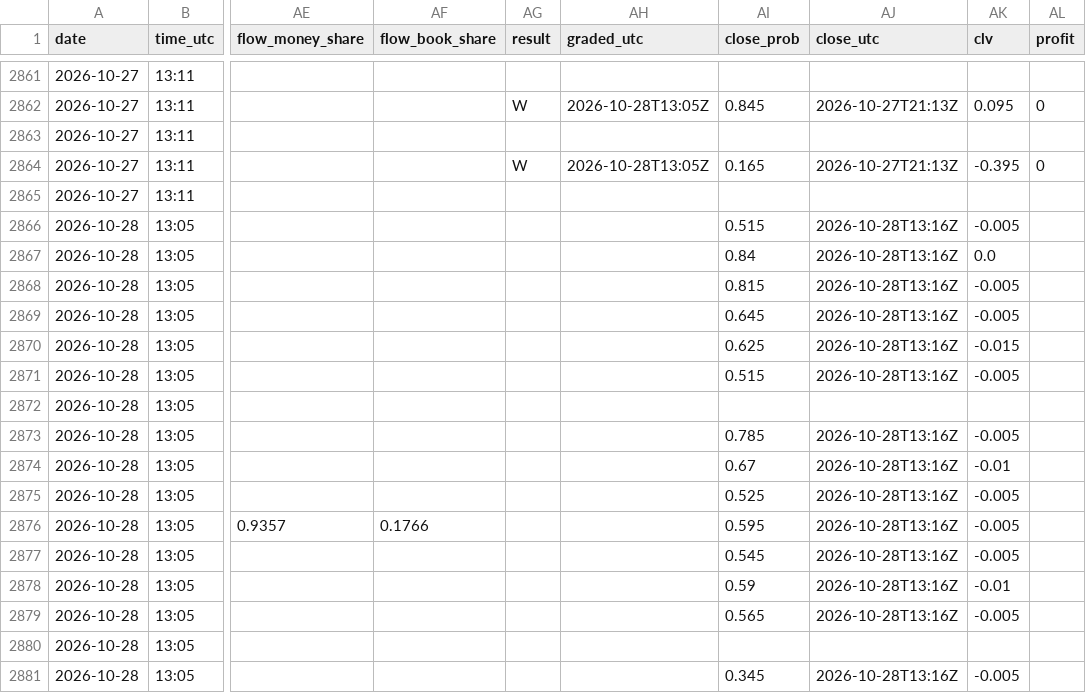
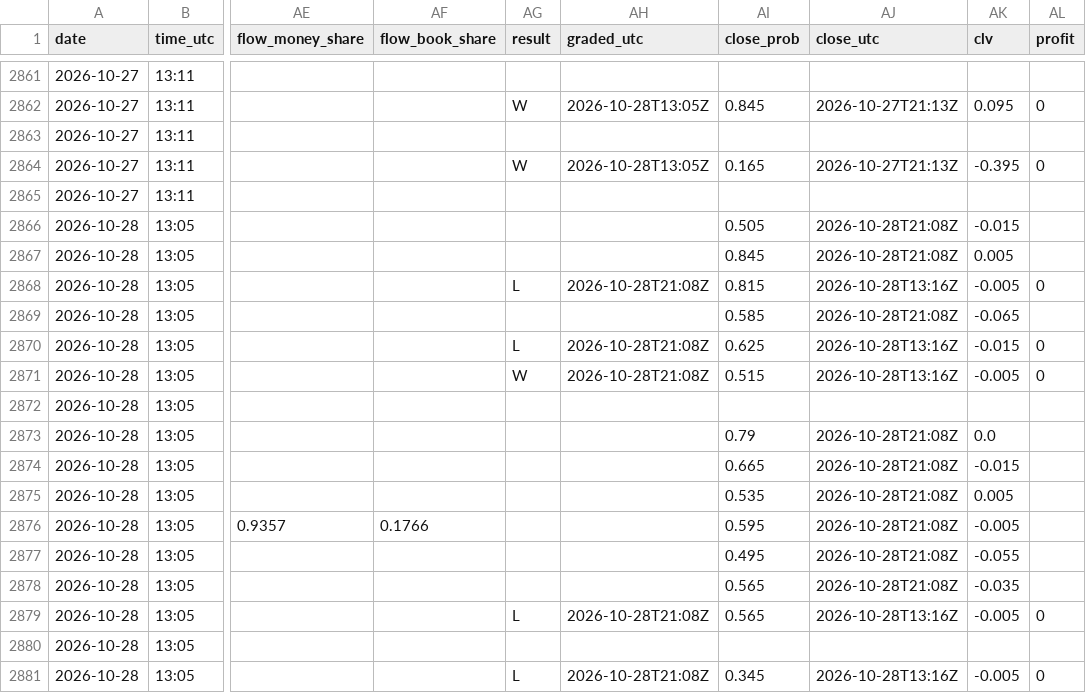
Before and after one commit to Predatuh/EdgeBot, a CSV file: data/v2/picks_log.csv, drawn as a sheet; only a part is shown, gaps mark what is left out; the diff covers the shown part only; the diff names each change by its address in the sheet, - before the commit and + after, or states it on an @@ line.

```diff
--- a/data/v2/picks_log.csv
+++ b/data/v2/picks_log.csv
-AI2866 (close_prob): 0.515
+AI2866 (close_prob): 0.505
-AJ2866:AJ2867 (close_utc): 2026-10-28T13:16Z
+AJ2866:AJ2867 (close_utc): 2026-10-28T21:08Z
-AK2866 (clv): -0.005
+AK2866 (clv): -0.015
-AI2867 (close_prob): 0.84
+AI2867 (close_prob): 0.845
-AK2867 (clv): 0.0
+AK2867 (clv): 0.005
-AG2868 (result): (empty)
+AG2868 (result): L
-AH2868 (graded_utc): (empty)
+AH2868 (graded_utc): 2026-10-28T21:08Z
-AL2868 (profit): (empty)
+AL2868 (profit): 0
-AI2869 (close_prob): 0.645
+AI2869 (close_prob): 0.585
-AJ2869 (close_utc): 2026-10-28T13:16Z
+AJ2869 (close_utc): 2026-10-28T21:08Z
-AK2869 (clv): -0.005
+AK2869 (clv): -0.065
-AG2870 (result): (empty)
+AG2870 (result): L
-AH2870:AH2871 (graded_utc): (empty)
+AH2870:AH2871 (graded_utc): 2026-10-28T21:08Z
-AL2870:AL2871 (profit): (empty)
+AL2870:AL2871 (profit): 0
-AG2871 (result): (empty)
+AG2871 (result): W
-AI2873 (close_prob): 0.785
+AI2873 (close_prob): 0.79
-AJ2873:AJ2878 (close_utc): 2026-10-28T13:16Z
+AJ2873:AJ2878 (close_utc): 2026-10-28T21:08Z
-AK2873 (clv): -0.005
+AK2873 (clv): 0.0
-AI2874 (close_prob): 0.67
+AI2874 (close_prob): 0.665
-AK2874 (clv): -0.01
+AK2874 (clv): -0.015
-AI2875 (close_prob): 0.525
+AI2875 (close_prob): 0.535
-AK2875 (clv): -0.005
+AK2875 (clv): 0.005
-AI2877 (close_prob): 0.545
+AI2877 (close_prob): 0.495
-AK2877 (clv): -0.005
+AK2877 (clv): -0.055
-AI2878 (close_prob): 0.59
+AI2878 (close_prob): 0.565
-AK2878 (clv): -0.01
+AK2878 (clv): -0.035
-AG2879 (result): (empty)
+AG2879 (result): L
-AH2879 (graded_utc): (empty)
+AH2879 (graded_utc): 2026-10-28T21:08Z
-AL2879 (profit): (empty)
+AL2879 (profit): 0
-AG2881 (result): (empty)
+AG2881 (result): L
-AH2881 (graded_utc): (empty)
+AH2881 (graded_utc): 2026-10-28T21:08Z
-AL2881 (profit): (empty)
+AL2881 (profit): 0
```
Also changed, not shown: 1 added row and 69 edited cells elsewhere in this file, 9 other files.
